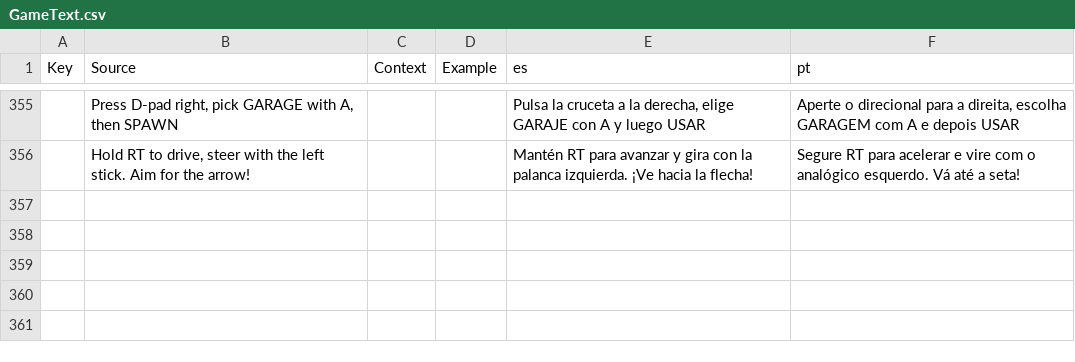
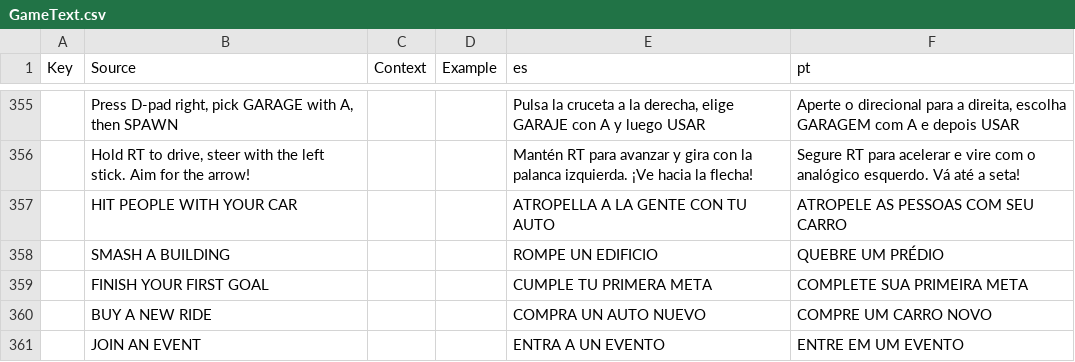
Before and after one commit to jonkermoo/run-over-your-friends, a CSV file: src/localization/GameText.csv, drawn as a sheet; only a part is shown, gaps mark what is left out; the diff names each change by its address in the sheet, - before the commit and + after, or states it on an @@ line.

```diff
--- a/src/localization/GameText.csv
+++ b/src/localization/GameText.csv
+row 357:  | HIT PEOPLE WITH YOUR CAR |  |  | ATROPELLA A LA GENTE CON TU AUTO | ATROPELE AS PESSOAS COM SEU CARRO
+row 358:  | SMASH A BUILDING |  |  | ROMPE UN EDIFICIO | QUEBRE UM PRÉDIO
+row 359:  | FINISH YOUR FIRST GOAL |  |  | CUMPLE TU PRIMERA META | COMPLETE SUA PRIMEIRA META
+row 360:  | BUY A NEW RIDE |  |  | COMPRA UN AUTO NUEVO | COMPRE UM CARRO NOVO
+row 361:  | JOIN AN EVENT |  |  | ENTRA A UN EVENTO | ENTRE EM UM EVENTO
```
Also changed, not shown: src/shared/Lines.csv, 4 other files.
